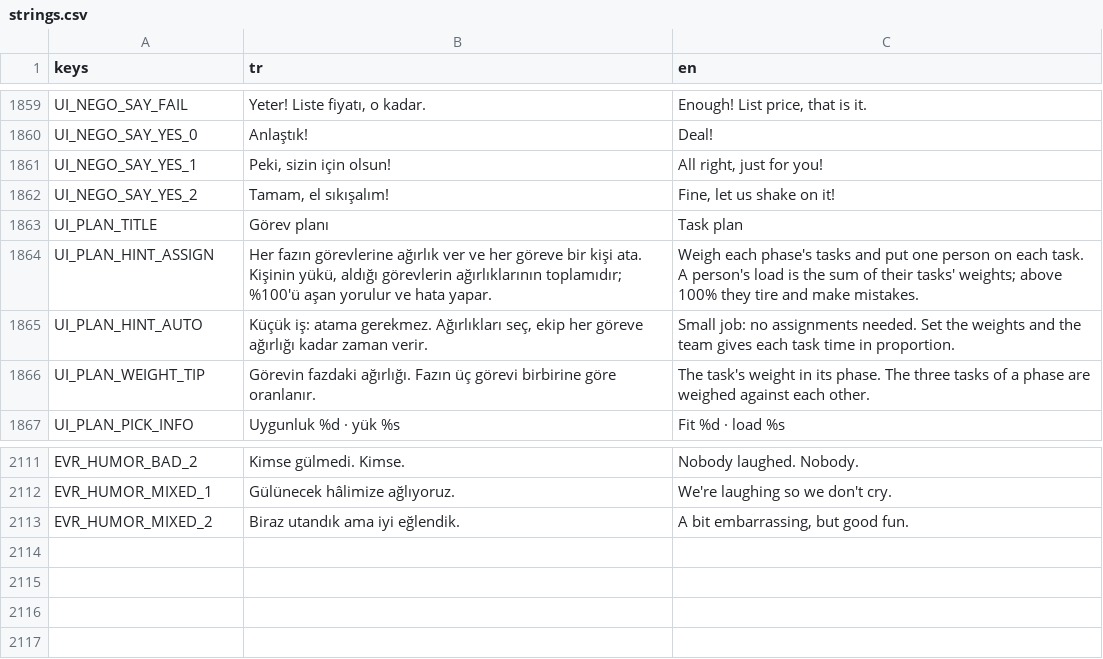
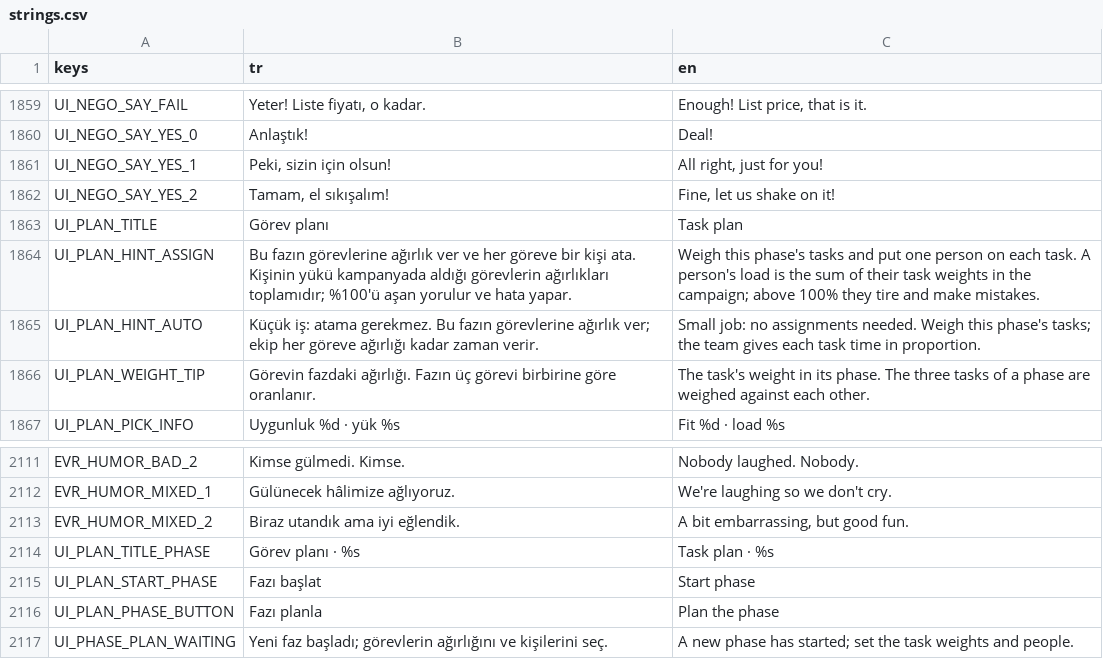
Before and after one commit to onursonmezz/AD_TYCOON, a CSV file: localization/strings.csv, drawn as a sheet; only a part is shown, gaps mark what is left out.

```diff
--- a/localization/strings.csv
+++ b/localization/strings.csv
@@ -1863,4 +1863,4 @@ UI_NEGO_SAY_YES_2,"Tamam, el sıkışalım!","Fine, let us shake on it!"
 UI_PLAN_TITLE,Görev planı,Task plan
-UI_PLAN_HINT_ASSIGN,"Her fazın görevlerine ağırlık ver ve her göreve bir kişi ata. Kişinin yükü, aldığı görevlerin ağırlıklarının toplamıdır; %100'ü aşan yorulur ve hata yapar.","Weigh each phase's tasks and put one person on each task. A person's load is the sum of their tasks' weights; above 100% they tire and make mistakes."
-UI_PLAN_HINT_AUTO,"Küçük iş: atama gerekmez. Ağırlıkları seç, ekip her göreve ağırlığı kadar zaman verir.","Small job: no assignments needed. Set the weights and the team gives each task time in proportion."
+UI_PLAN_HINT_ASSIGN,"Bu fazın görevlerine ağırlık ver ve her göreve bir kişi ata. Kişinin yükü kampanyada aldığı görevlerin ağırlıkları toplamıdır; %100'ü aşan yorulur ve hata yapar.","Weigh this phase's tasks and put one person on each task. A person's load is the sum of their task weights in the campaign; above 100% they tire and make mistakes."
+UI_PLAN_HINT_AUTO,"Küçük iş: atama gerekmez. Bu fazın görevlerine ağırlık ver; ekip her göreve ağırlığı kadar zaman verir.","Small job: no assignments needed. Weigh this phase's tasks; the team gives each task time in proportion."
 UI_PLAN_WEIGHT_TIP,Görevin fazdaki ağırlığı. Fazın üç görevi birbirine göre oranlanır.,The task's weight in its phase. The three tasks of a phase are weighed against each other.
@@ -2113 +2113,5 @@ EVR_HUMOR_MIXED_1,"Gülünecek hâlimize ağlıyoruz.","We're laughing so we don
 EVR_HUMOR_MIXED_2,"Biraz utandık ama iyi eğlendik.","A bit embarrassing, but good fun."
+UI_PLAN_TITLE_PHASE,Görev planı · %s,Task plan · %s
+UI_PLAN_START_PHASE,Fazı başlat,Start phase
+UI_PLAN_PHASE_BUTTON,Fazı planla,Plan the phase
+UI_PHASE_PLAN_WAITING,Yeni faz başladı; görevlerin ağırlığını ve kişilerini seç.,A new phase has started; set the task weights and people.
```
Also changed, not shown: 22 other files.
